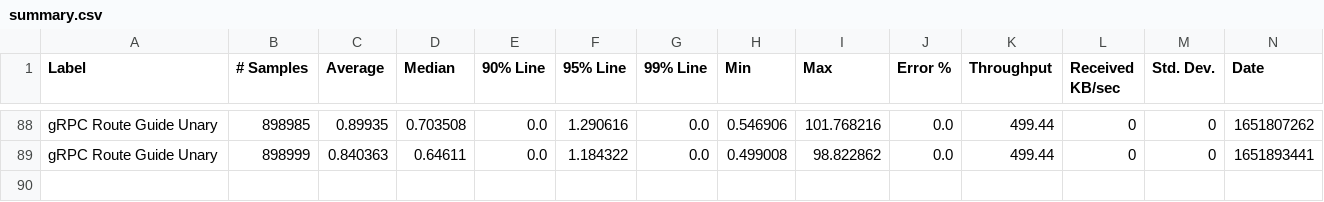
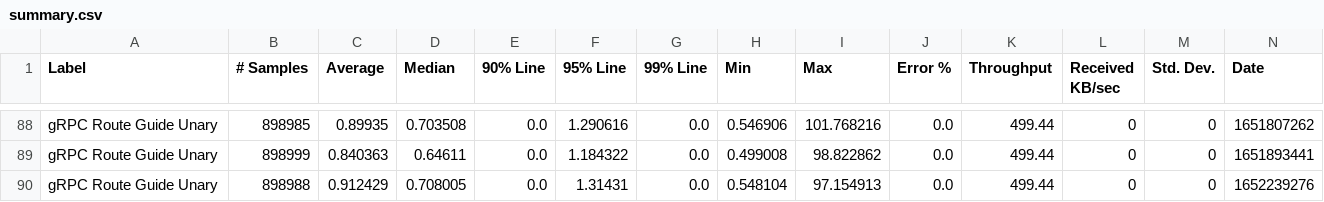
Before and after one commit to MadhukaHarith92/module-ballerina-grpc, a CSV file: load-tests/route_guide_unary/results/summary.csv, drawn as a sheet; only a part is shown, gaps mark what is left out; rows hold the shown columns only; the diff names each change by its address in the sheet, - before the commit and + after, or states it on an @@ line.

Commit message:
Update route_guide_unary test results on Wed May 11 13:09:34 UTC 2022

```diff
--- a/load-tests/route_guide_unary/results/summary.csv
+++ b/load-tests/route_guide_unary/results/summary.csv
+row 90: gRPC Route Guide Unary | 898988 | 0.912429 | 0.708005 | 0.0 | 1.31431 | 0.0 | 0.548104 | 97.154913 | 0.0 | 499.44 | 0 | 0 | 1652239276
```
